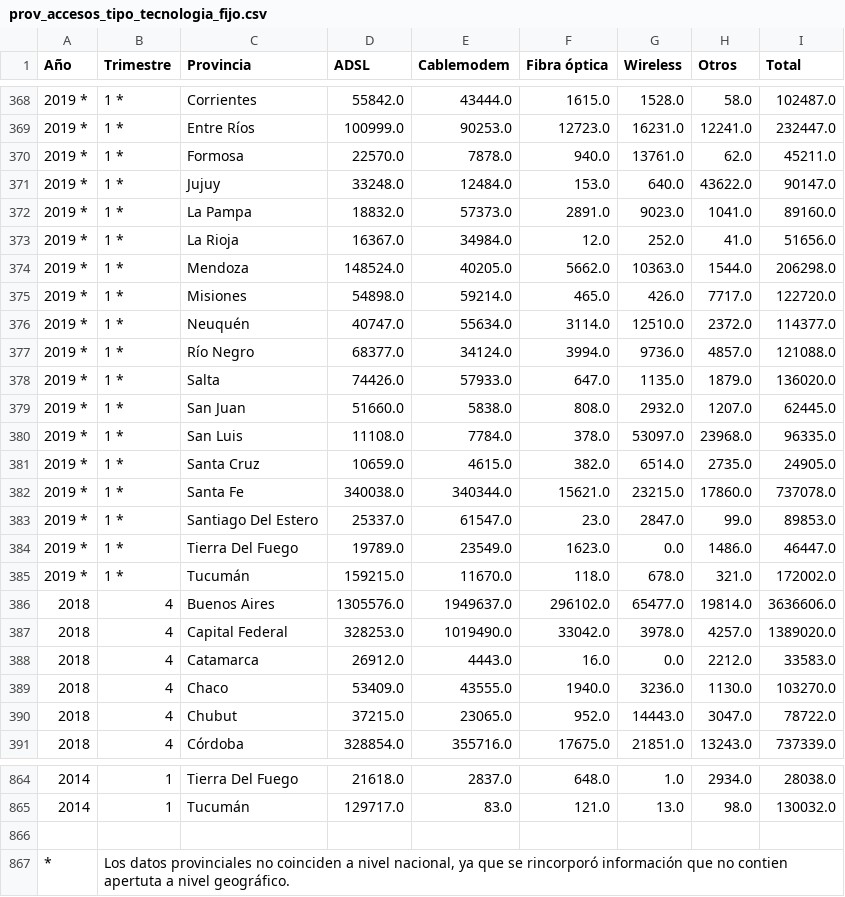
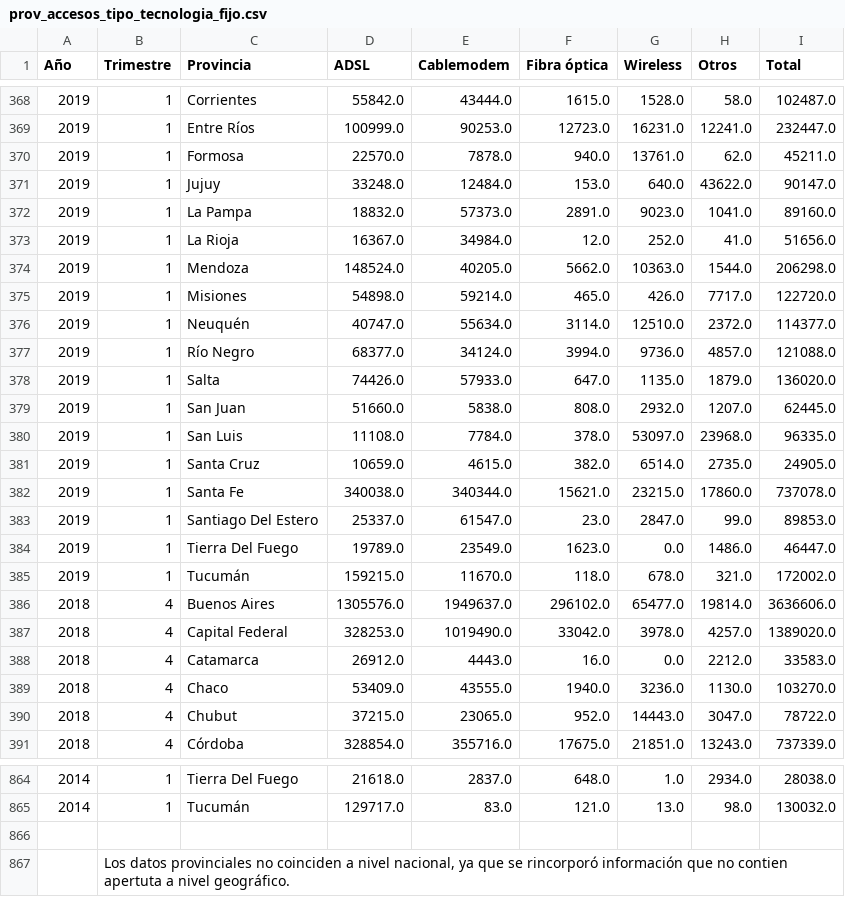
Before and after one commit to CarlosHadla/Proyecto-Telecomunicaciones-Carlos-Hadla, a CSV file: csv_corregidos/prov_accesos_tipo_tecnologia_fijo.csv, drawn as a sheet; only a part is shown, gaps mark what is left out; the diff covers the shown part only.

```diff
--- a/csv_corregidos/prov_accesos_tipo_tecnologia_fijo.csv
+++ b/csv_corregidos/prov_accesos_tipo_tecnologia_fijo.csv
@@ -368,19 +368,19 @@ Año,Trimestre,Provincia,ADSL,Cablemodem,Fibra óptica,Wireless,Otros,Total
-2019 *,1 *,Corrientes,55842.0,43444.0,1615.0,1528.0,58.0,102487.0
-2019 *,1 *,Entre Ríos,100999.0,90253.0,12723.0,16231.0,12241.0,232447.0
-2019 *,1 *,Formosa,22570.0,7878.0,940.0,13761.0,62.0,45211.0
-2019 *,1 *,Jujuy,33248.0,12484.0,153.0,640.0,43622.0,90147.0
-2019 *,1 *,La Pampa,18832.0,57373.0,2891.0,9023.0,1041.0,89160.0
-2019 *,1 *,La Rioja,16367.0,34984.0,12.0,252.0,41.0,51656.0
-2019 *,1 *,Mendoza,148524.0,40205.0,5662.0,10363.0,1544.0,206298.0
-2019 *,1 *,Misiones,54898.0,59214.0,465.0,426.0,7717.0,122720.0
-2019 *,1 *,Neuquén,40747.0,55634.0,3114.0,12510.0,2372.0,114377.0
-2019 *,1 *,Río Negro,68377.0,34124.0,3994.0,9736.0,4857.0,121088.0
-2019 *,1 *,Salta,74426.0,57933.0,647.0,1135.0,1879.0,136020.0
-2019 *,1 *,San Juan,51660.0,5838.0,808.0,2932.0,1207.0,62445.0
-2019 *,1 *,San Luis,11108.0,7784.0,378.0,53097.0,23968.0,96335.0
-2019 *,1 *,Santa Cruz,10659.0,4615.0,382.0,6514.0,2735.0,24905.0
-2019 *,1 *,Santa Fe,340038.0,340344.0,15621.0,23215.0,17860.0,737078.0
-2019 *,1 *,Santiago Del Estero,25337.0,61547.0,23.0,2847.0,99.0,89853.0
-2019 *,1 *,Tierra Del Fuego,19789.0,23549.0,1623.0,0.0,1486.0,46447.0
-2019 *,1 *,Tucumán,159215.0,11670.0,118.0,678.0,321.0,172002.0
+2019 ,1 ,Corrientes,55842.0,43444.0,1615.0,1528.0,58.0,102487.0
+2019 ,1 ,Entre Ríos,100999.0,90253.0,12723.0,16231.0,12241.0,232447.0
+2019 ,1 ,Formosa,22570.0,7878.0,940.0,13761.0,62.0,45211.0
+2019 ,1 ,Jujuy,33248.0,12484.0,153.0,640.0,43622.0,90147.0
+2019 ,1 ,La Pampa,18832.0,57373.0,2891.0,9023.0,1041.0,89160.0
+2019 ,1 ,La Rioja,16367.0,34984.0,12.0,252.0,41.0,51656.0
+2019 ,1 ,Mendoza,148524.0,40205.0,5662.0,10363.0,1544.0,206298.0
+2019 ,1 ,Misiones,54898.0,59214.0,465.0,426.0,7717.0,122720.0
+2019 ,1 ,Neuquén,40747.0,55634.0,3114.0,12510.0,2372.0,114377.0
+2019 ,1 ,Río Negro,68377.0,34124.0,3994.0,9736.0,4857.0,121088.0
+2019 ,1 ,Salta,74426.0,57933.0,647.0,1135.0,1879.0,136020.0
+2019 ,1 ,San Juan,51660.0,5838.0,808.0,2932.0,1207.0,62445.0
+2019 ,1 ,San Luis,11108.0,7784.0,378.0,53097.0,23968.0,96335.0
+2019 ,1 ,Santa Cruz,10659.0,4615.0,382.0,6514.0,2735.0,24905.0
+2019 ,1 ,Santa Fe,340038.0,340344.0,15621.0,23215.0,17860.0,737078.0
+2019 ,1 ,Santiago Del Estero,25337.0,61547.0,23.0,2847.0,99.0,89853.0
+2019 ,1 ,Tierra Del Fuego,19789.0,23549.0,1623.0,0.0,1486.0,46447.0
+2019 ,1 ,Tucumán,159215.0,11670.0,118.0,678.0,321.0,172002.0
 2018,4,Buenos Aires,1305576.0,1949637.0,296102.0,65477.0,19814.0,3636606.0
@@ -866,2 +866,2 @@ Año,Trimestre,Provincia,ADSL,Cablemodem,Fibra óptica,Wireless,Otros,Total
 ,,,,,,,,
-*,"Los datos provinciales no coinciden a nivel nacional, ya que se rincorporó información que no contien apertuta a nivel geográfico.",,,,,,,
+,"Los datos provinciales no coinciden a nivel nacional, ya que se rincorporó información que no contien apertuta a nivel geográfico.",,,,,,,
```
Also changed, not shown: 108 edited cells elsewhere in this file, csv_corregidos/na_accesos_cada_100_hogares_fijo.csv, 5 other files.
